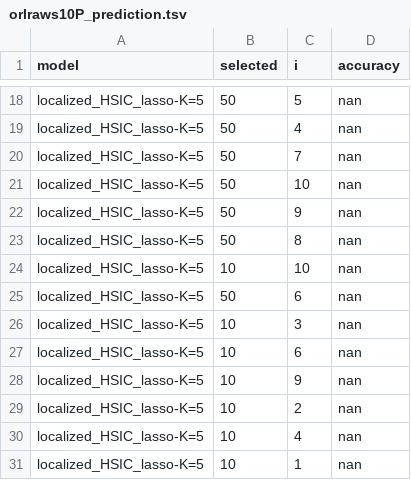
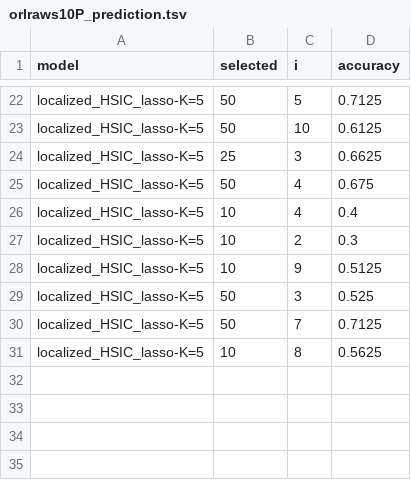
Before and after one commit to hclimente/nori, a TSV file: results/lhl_asu_scale_smalltrain/orlraws10P_prediction.tsv, drawn as a sheet; only a part is shown, gaps mark what is left out; removed rows and columns are numbered as before the commit, all else as after; the diff covers the shown part only; the diff names each change by its address in the sheet, - before the commit and + after, or states it on an @@ line.

```diff
--- a/results/lhl_asu_scale_smalltrain/orlraws10P_prediction.tsv
+++ b/results/lhl_asu_scale_smalltrain/orlraws10P_prediction.tsv
-D22 (accuracy): nan
+D22 (accuracy): 0.7125
-row 19: localized_HSIC_lasso-K=5 | 50 | 4 | nan
-row 20: localized_HSIC_lasso-K=5 | 50 | 7 | nan
-D23 (accuracy): nan
+D23 (accuracy): 0.6125
-row 22: localized_HSIC_lasso-K=5 | 50 | 9 | nan
-row 23: localized_HSIC_lasso-K=5 | 50 | 8 | nan
-row 24: localized_HSIC_lasso-K=5 | 10 | 10 | nan
-row 25: localized_HSIC_lasso-K=5 | 50 | 6 | nan
-B24 (selected): 10
+B24 (selected): 25
-D24 (accuracy): nan
+D24 (accuracy): 0.6625
-row 27: localized_HSIC_lasso-K=5 | 10 | 6 | nan
+row 25: localized_HSIC_lasso-K=5 | 50 | 4 | 0.675
-C26 (i): 9
+C26 (i): 4
-D26 (accuracy): nan
+D26 (accuracy): 0.4
-D27 (accuracy): nan
+D27 (accuracy): 0.3
-C28 (i): 4
+C28 (i): 9
-D28 (accuracy): nan
+D28 (accuracy): 0.5125
+row 29: localized_HSIC_lasso-K=5 | 50 | 3 | 0.525
+row 30: localized_HSIC_lasso-K=5 | 50 | 7 | 0.7125
-C31 (i): 1
+C31 (i): 8
-D31 (accuracy): nan
+D31 (accuracy): 0.5625
```
Also changed, not shown: 9 added rows, 5 removed rows and 18 edited cells elsewhere in this file.
